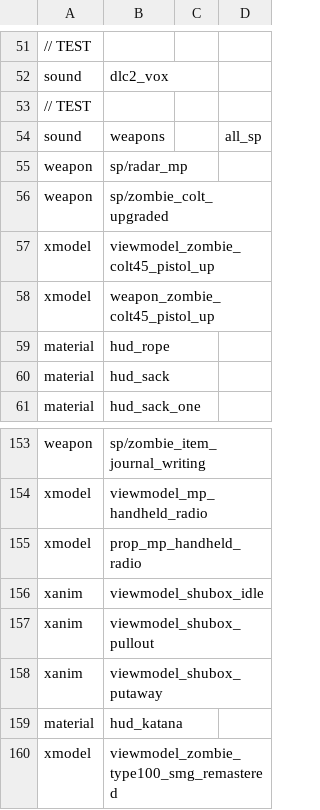
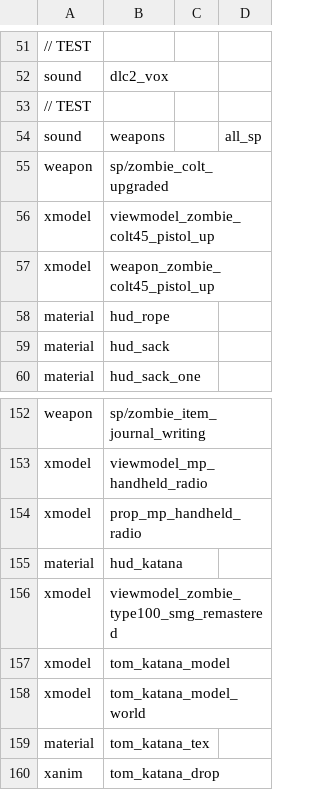
Before and after one commit to JBShady/COD5-Remastered, a CSV file: mods/nazi_zombie_remastered_dlc2/mod.csv, drawn as a sheet; only a part is shown, gaps mark what is left out; the shorter side is filled out with more unchanged rows.

```diff
--- a/mods/nazi_zombie_remastered_dlc2/mod.csv
+++ b/mods/nazi_zombie_remastered_dlc2/mod.csv
@@ -54,3 +54,2 @@ sound,dlc2_vox
 sound,weapons,,all_sp
-weapon,sp/radar_mp
 weapon,sp/zombie_colt_upgraded
@@ -155,5 +154,2 @@ xmodel,viewmodel_mp_handheld_radio
 xmodel,prop_mp_handheld_radio
-xanim,viewmodel_shubox_idle
-xanim,viewmodel_shubox_pullout
-xanim,viewmodel_shubox_putaway
 material,hud_katana
```
Also changed, not shown: mods/nazi_zombie_remastered_dlc3/mod.csv, 2 other files.
